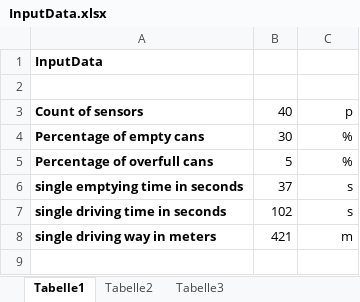
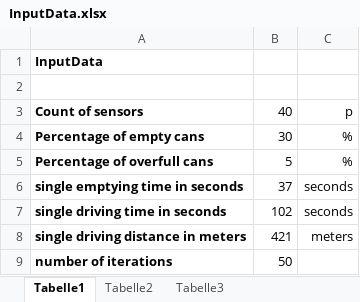
Before and after one commit to bud32160/trash-can-simulation, an Excel workbook: input/input_data/InputData.xlsx, sheet Tabelle1, drawn as a sheet; values as stored, in another font and other column widths than the file's, no borders; the diff names each change by its address in the sheet, - before the commit and + after, or states it on an @@ line.

```diff
--- a/input/input_data/InputData.xlsx (sheet Tabelle1)
+++ b/input/input_data/InputData.xlsx (sheet Tabelle1)
-C6:C7: s
+C6:C7: seconds
-A8: single driving way in meters
+A8: single driving distance in meters
-C8: m
+C8: meters
+row 9: number of iterations | 50
```
Also changed, not shown: 6 other files.
